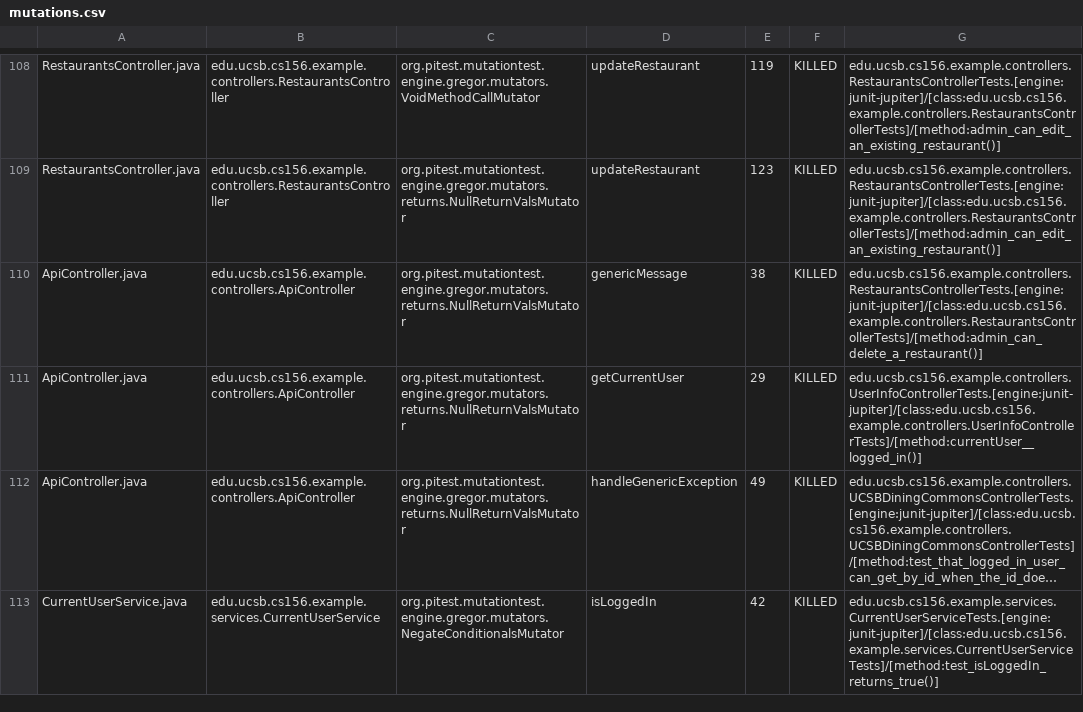
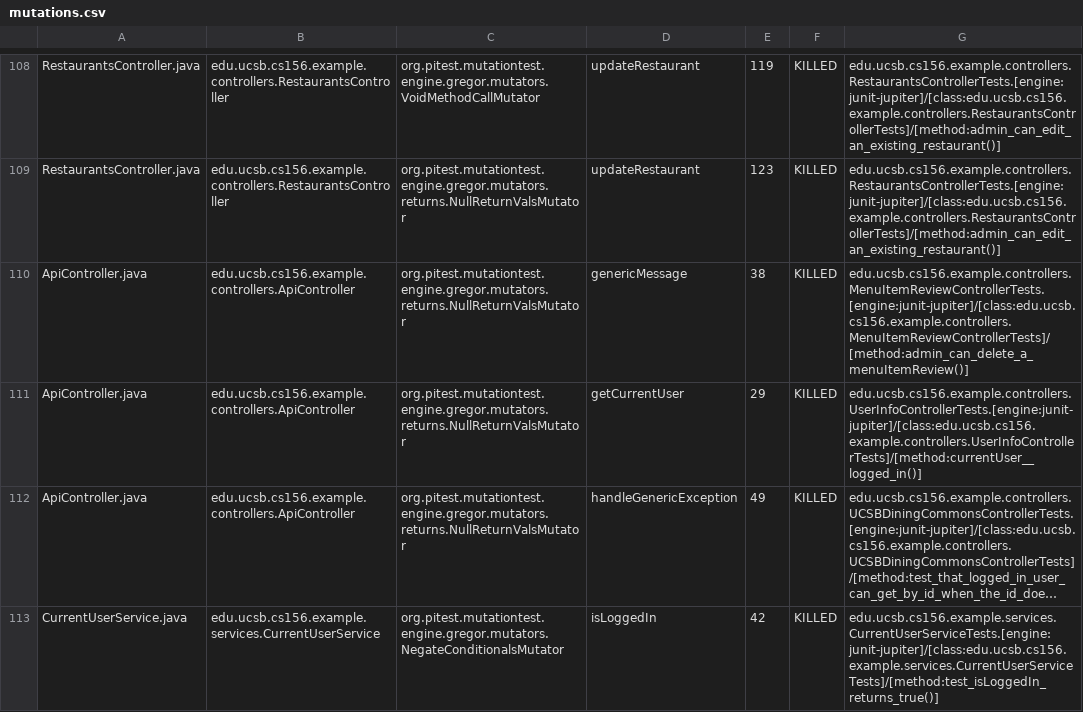
Before and after one commit to ucsb-cs156-f24/team01-f24-05, a CSV file: prs/61/pitest/mutations.csv, drawn as a sheet; only a part is shown, gaps mark what is left out; long unchanged cells end in ….

Commit message:
Deploying to gh-pages from @ ucsb-cs156-f24/team01-f24-05@5ba9ca2d43991adc2e961f230c9b25882f99a942 🚀

```diff
--- a/prs/61/pitest/mutations.csv
+++ b/prs/61/pitest/mutations.csv
@@ -109,3 +109,3 @@ RestaurantsController.java,edu.ucsb.cs156.example.controllers.RestaurantsControl
 RestaurantsController.java,edu.ucsb.cs156.example.controllers.RestaurantsController,org.pitest.mutationtest.engine.gregor.mutators.returns.NullReturnValsMutator,updateRestaurant,123,KILLED,edu.ucsb.cs156.example.controllers.RestaurantsControllerTests.[engine:junit-jupiter]/[class:edu.ucsb.cs156.example.controllers.RestaurantsControllerTests]/[method:admin_can_edit_an_existing_restaurant()]
-ApiController.java,edu.ucsb.cs156.example.controllers.ApiController,org.pitest.mutationtest.engine.gregor.mutators.returns.NullReturnValsMutator,genericMessage,38,KILLED,edu.ucsb.cs156.example.controllers.RestaurantsControllerTests.[engine:junit-jupiter]/[class:edu.ucsb.cs156.example.controllers.RestaurantsControllerTests]/[method:admin_can_delete_a_restaurant()]
+ApiController.java,edu.ucsb.cs156.example.controllers.ApiController,org.pitest.mutationtest.engine.gregor.mutators.returns.NullReturnValsMutator,genericMessage,38,KILLED,edu.ucsb.cs156.example.controllers.MenuItemReviewControllerTests.[engine:junit-jupiter]/[class:edu.ucsb.cs156.example.controllers.MenuItemReviewControllerTests]/[method:admin_can_delete_a_menuItemReview()]
 ApiController.java,edu.ucsb.cs156.example.controllers.ApiController,org.pitest.mutationtest.engine.gregor.mutators.returns.NullReturnValsMutator,getCurrentUser,29,KILLED,edu.ucsb.cs156.example.controllers.UserInfoControllerTests.[engine:junit-jupiter]/[class:edu.ucsb.cs156.example.controllers.UserInfoControllerTests]/[method:currentUser__logged_in()]
```
Also changed, not shown: 14 other files.
